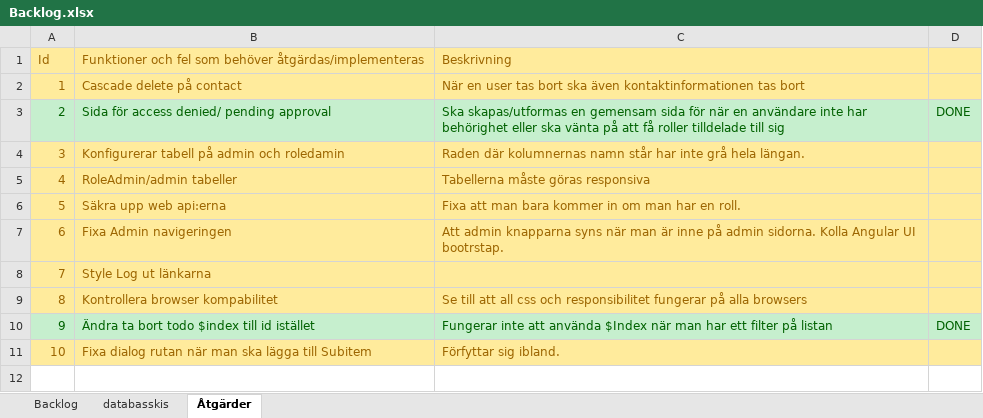
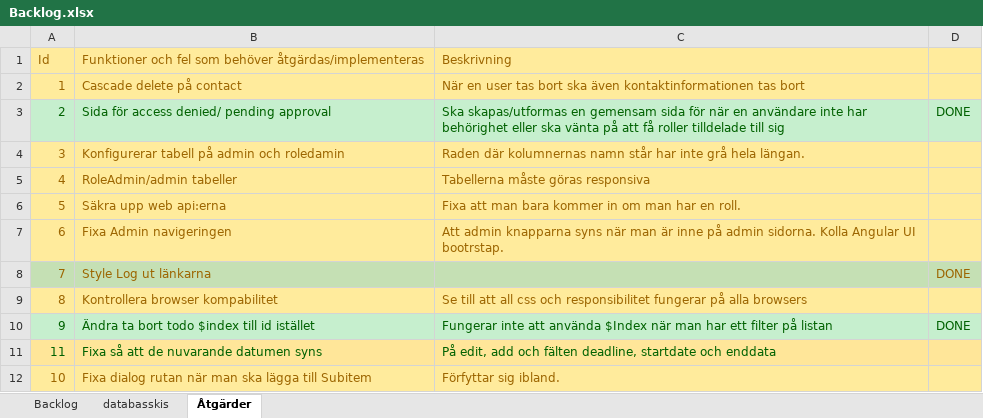
Before and after one commit to Joel-Persson/ProjectPetra, an Excel workbook: Backlog.xlsx, sheet Åtgärder, drawn as a sheet; values as stored, in another font and other column widths than the file's, no borders; the diff names each change by its address in the sheet, - before the commit and + after, or states it on an @@ line.

Commit message:
Lagt till start och end date i add och edit

```diff
--- a/Backlog.xlsx (sheet Åtgärder)
+++ b/Backlog.xlsx (sheet Åtgärder)
-A8:D8 fill: #FFEB9C
+A8:D8 fill: #C5E0B4
-D8: (empty)
+D8: DONE
+row 11: 11 | Fixa så att de nuvarande datumen syns | På edit, add och fälten deadline, startdate och enddata
```
Also changed, not shown: sheet Backlog, 13 other files.
